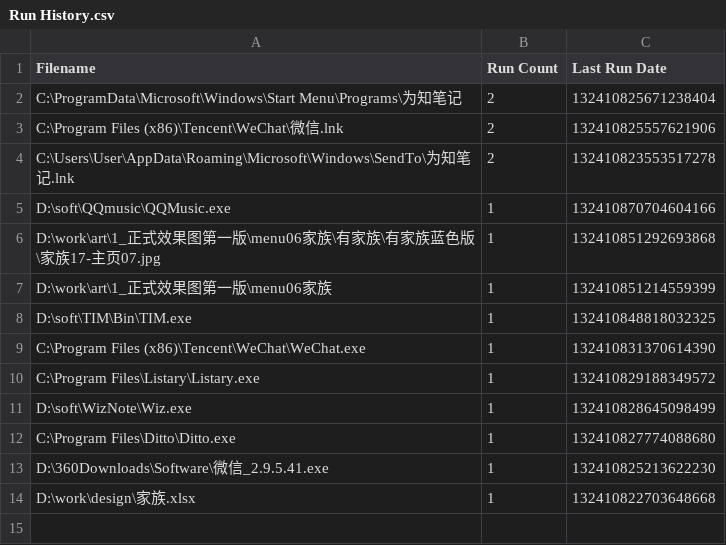
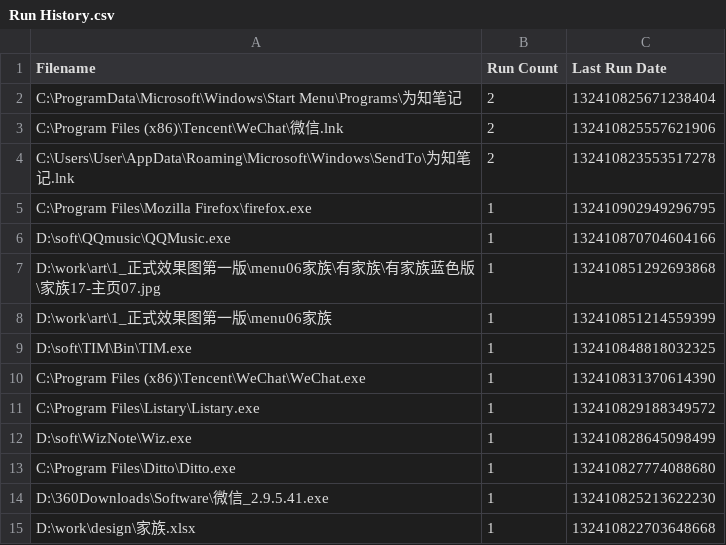
Before and after one commit to shangxianw/tools, a CSV file: Everything/Run History.csv, drawn as a sheet; the diff names each change by its address in the sheet, - before the commit and + after, or states it on an @@ line.

```diff
--- a/Everything/Run History.csv
+++ b/Everything/Run History.csv
+row 5: C:\Program Files\Mozilla Firefox\firefox.exe | 1 | 132410902949296795
```
Also changed, not shown: 4 other files.
